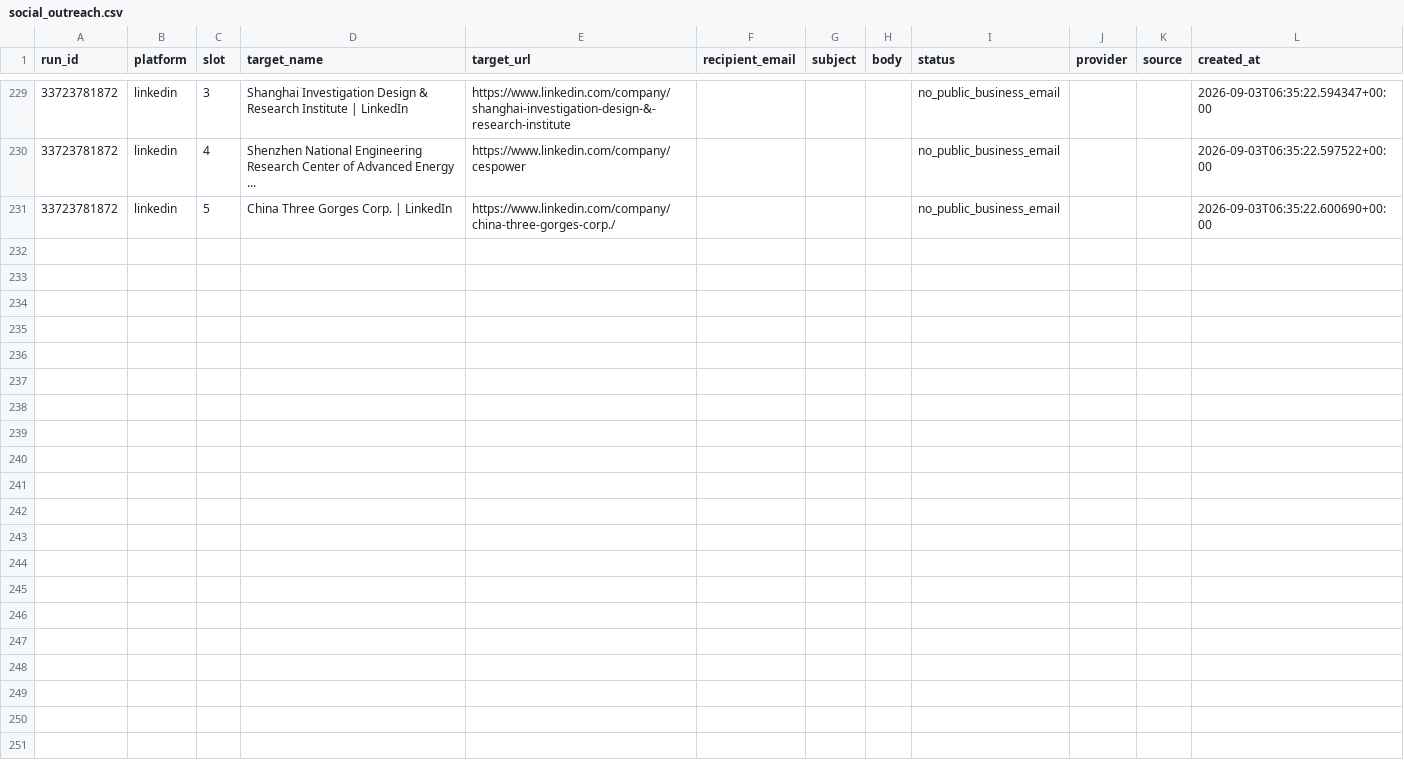
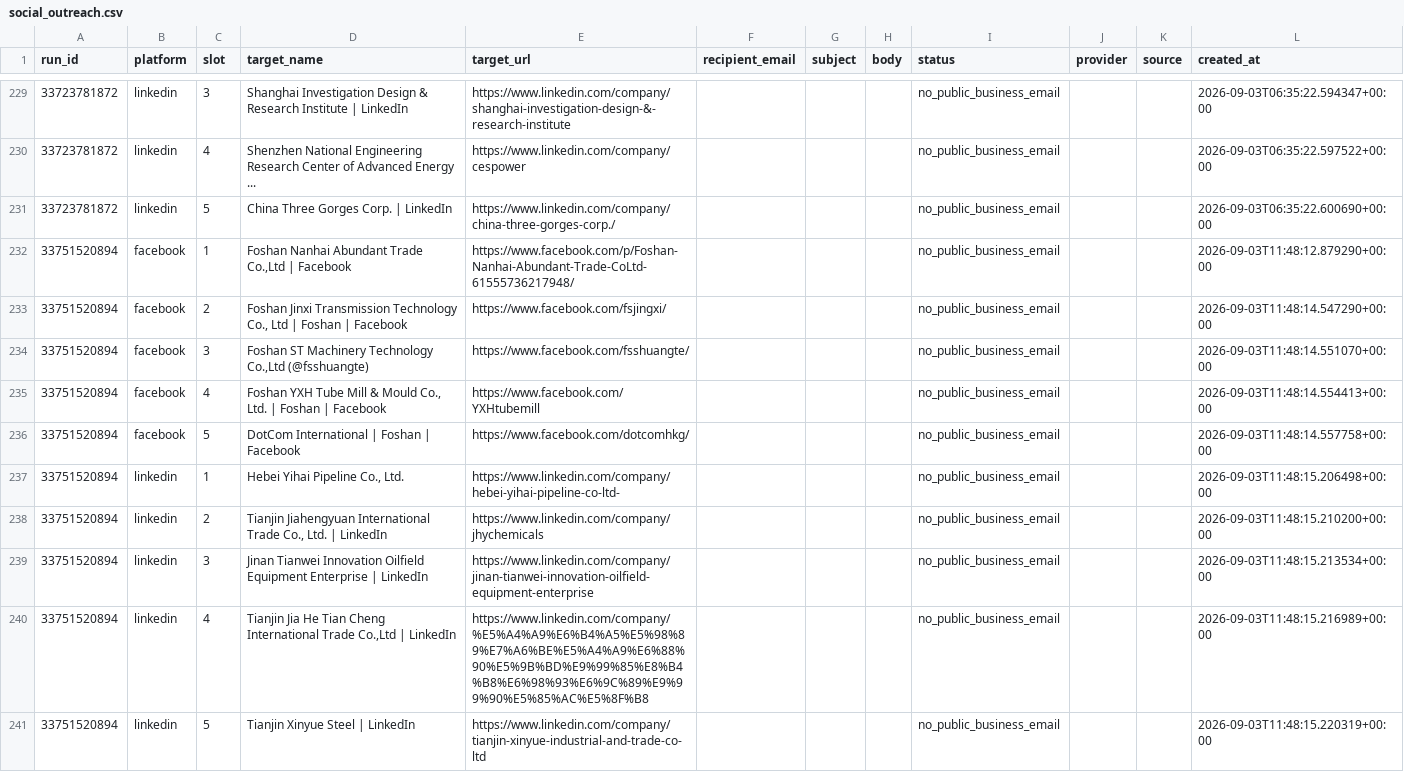
Before and after one commit to GLOBALI90/rozhanglobal-social-outreach, a CSV file: data/social_outreach.csv, drawn as a sheet; only a part is shown, gaps mark what is left out; the diff names each change by its address in the sheet, - before the commit and + after, or states it on an @@ line.

```diff
--- a/data/social_outreach.csv
+++ b/data/social_outreach.csv
+row 232: 33751520894 | facebook | 1 | Foshan Nanhai Abundant Trade Co.,Ltd | Facebook | https://www.facebook.com/p/Foshan-Nanhai-Abundant-Trade-CoLtd-61555736217948/ |  |  |  | no_public_business_email |  |  | 2026-09-03T11:48:12.879290+00:00
+row 233: 33751520894 | facebook | 2 | Foshan Jinxi Transmission Technology Co., Ltd | Foshan | Facebook | https://www.facebook.com/fsjingxi/ |  |  |  | no_public_business_email |  |  | 2026-09-03T11:48:14.547290+00:00
+row 234: 33751520894 | facebook | 3 | Foshan ST Machinery Technology Co.,Ltd (@fsshuangte) | https://www.facebook.com/fsshuangte/ |  |  |  | no_public_business_email |  |  | 2026-09-03T11:48:14.551070+00:00
+row 235: 33751520894 | facebook | 4 | Foshan YXH Tube Mill & Mould Co., Ltd. | Foshan | Facebook | https://www.facebook.com/YXHtubemill |  |  |  | no_public_business_email |  |  | 2026-09-03T11:48:14.554413+00:00
+row 236: 33751520894 | facebook | 5 | DotCom International | Foshan | Facebook | https://www.facebook.com/dotcomhkg/ |  |  |  | no_public_business_email |  |  | 2026-09-03T11:48:14.557758+00:00
+row 237: 33751520894 | linkedin | 1 | Hebei Yihai Pipeline Co., Ltd. | https://www.linkedin.com/company/hebei-yihai-pipeline-co-ltd- |  |  |  | no_public_business_email |  |  | 2026-09-03T11:48:15.206498+00:00
+row 238: 33751520894 | linkedin | 2 | Tianjin Jiahengyuan International Trade Co., Ltd. | LinkedIn | https://www.linkedin.com/company/jhychemicals |  |  |  | no_public_business_email |  |  | 2026-09-03T11:48:15.210200+00:00
+row 239: 33751520894 | linkedin | 3 | Jinan Tianwei Innovation Oilfield Equipment Enterprise | LinkedIn | https://www.linkedin.com/company/jinan-tianwei-innovation-oilfield-equipment-enterprise |  |  |  | no_public_business_email |  |  | 2026-09-03T11:48:15.213534+00:00
+row 240: 33751520894 | linkedin | 4 | Tianjin Jia He Tian Cheng International Trade Co.,Ltd | LinkedIn | https://www.linkedin.com/company/%E5%A4%A9%E6%B4%A5%E5%98%89%E7%A6%BE%E5%A4%A9%E6%88%90%E5%9B%BD%E9%99%85%E8%B4%B8%E6%98%93%E6%9C%89%E9%99%90%E5%85%AC%E5%8F%B8 |  |  |  | no_public_business_email |  |  | 2026-09-03T11:48:15.216989+00:00
+row 241: 33751520894 | linkedin | 5 | Tianjin Xinyue Steel | LinkedIn | https://www.linkedin.com/company/tianjin-xinyue-industrial-and-trade-co-ltd |  |  |  | no_public_business_email |  |  | 2026-09-03T11:48:15.220319+00:00
```
Also changed, not shown: data/facebook_managed_pages.csv, 2 other files.
